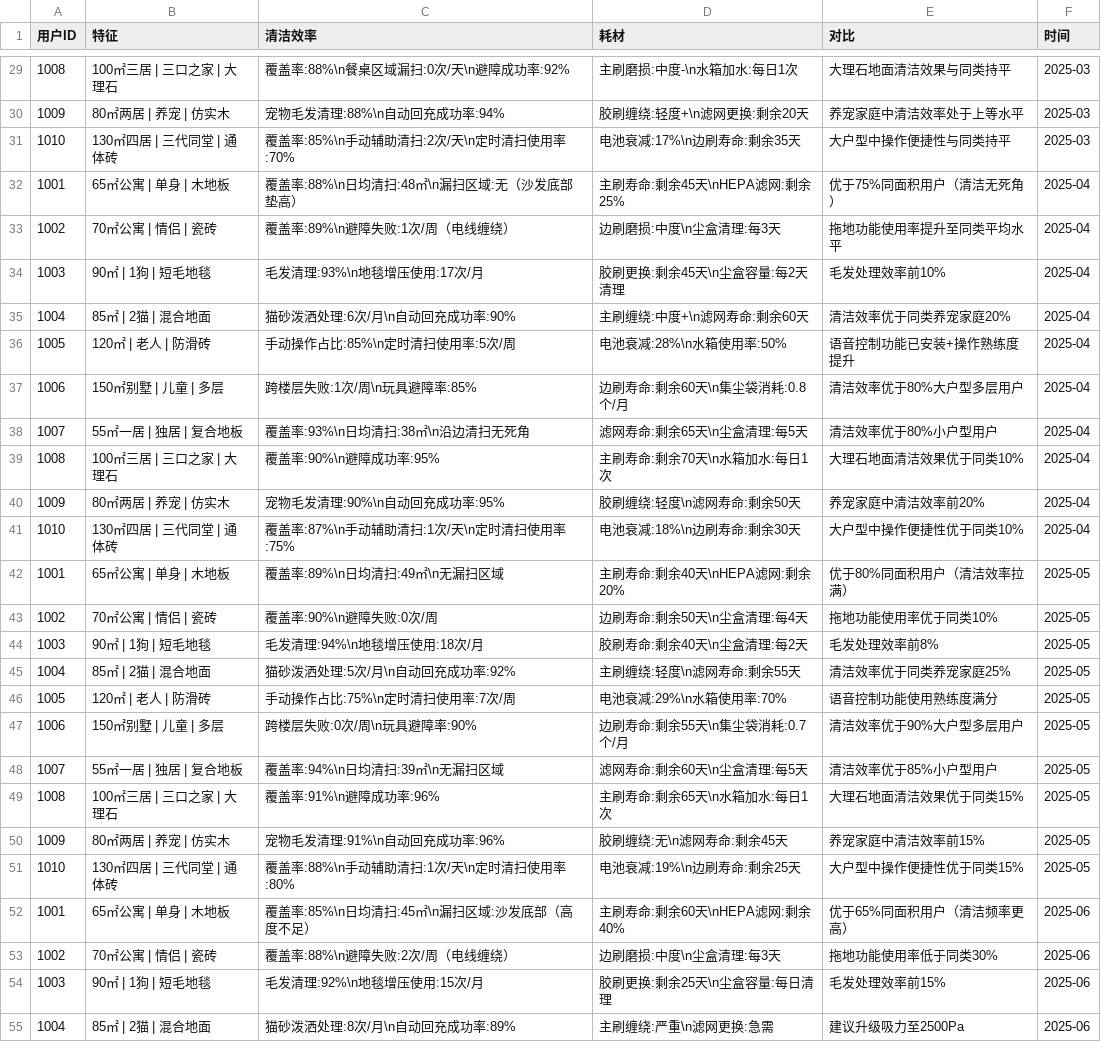
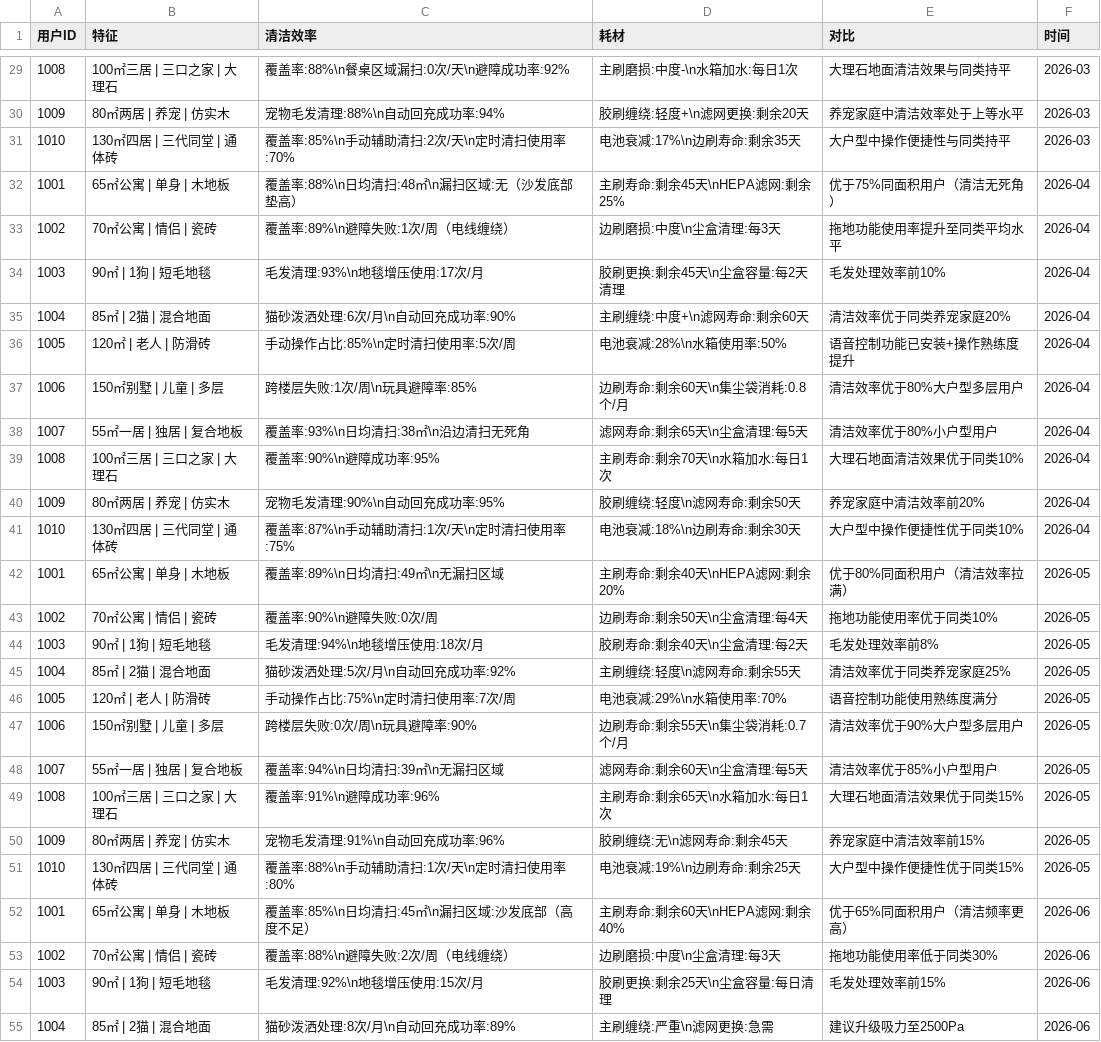
Before and after one commit to Addd007/AgentProject, a CSV file: data/external/records.csv, drawn as a sheet; only a part is shown, gaps mark what is left out; the diff covers the shown part only.

```diff
--- a/data/external/records.csv
+++ b/data/external/records.csv
@@ -29,27 +29,27 @@
-1008,100㎡三居 | 三口之家 | 大理石,覆盖率:88%\n餐桌区域漏扫:0次/天\n避障成功率:92%,主刷磨损:中度-\n水箱加水:每日1次,大理石地面清洁效果与同类持平,2025-03
-1009,80㎡两居 | 养宠 | 仿实木,宠物毛发清理:88%\n自动回充成功率:94%,胶刷缠绕:轻度+\n滤网更换:剩余20天,养宠家庭中清洁效率处于上等水平,2025-03
-1010,130㎡四居 | 三代同堂 | 通体砖,覆盖率:85%\n手动辅助清扫:2次/天\n定时清扫使用率:70%,电池衰减:17%\n边刷寿命:剩余35天,大户型中操作便捷性与同类持平,2025-03
-1001,65㎡公寓 | 单身 | 木地板,覆盖率:88%\n日均清扫:48㎡\n漏扫区域:无（沙发底部垫高）,主刷寿命:剩余45天\nHEPA滤网:剩余25%,优于75%同面积用户（清洁无死角）,2025-04
-1002,70㎡公寓 | 情侣 | 瓷砖,覆盖率:89%\n避障失败:1次/周（电线缠绕）,边刷磨损:中度\n尘盒清理:每3天,拖地功能使用率提升至同类平均水平,2025-04
-1003,90㎡ | 1狗 | 短毛地毯,毛发清理:93%\n地毯增压使用:17次/月,胶刷更换:剩余45天\n尘盒容量:每2天清理,毛发处理效率前10%,2025-04
-1004,85㎡ | 2猫 | 混合地面,猫砂泼洒处理:6次/月\n自动回充成功率:90%,主刷缠绕:中度+\n滤网寿命:剩余60天,清洁效率优于同类养宠家庭20%,2025-04
-1005,120㎡ | 老人 | 防滑砖,手动操作占比:85%\n定时清扫使用率:5次/周,电池衰减:28%\n水箱使用率:50%,语音控制功能已安装+操作熟练度提升,2025-04
-1006,150㎡别墅 | 儿童 | 多层,跨楼层失败:1次/周\n玩具避障率:85%,边刷寿命:剩余60天\n集尘袋消耗:0.8个/月,清洁效率优于80%大户型多层用户,2025-04
-1007,55㎡一居 | 独居 | 复合地板,覆盖率:93%\n日均清扫:38㎡\n沿边清扫无死角,滤网寿命:剩余65天\n尘盒清理:每5天,清洁效率优于80%小户型用户,2025-04
-1008,100㎡三居 | 三口之家 | 大理石,覆盖率:90%\n避障成功率:95%,主刷寿命:剩余70天\n水箱加水:每日1次,大理石地面清洁效果优于同类10%,2025-04
-1009,80㎡两居 | 养宠 | 仿实木,宠物毛发清理:90%\n自动回充成功率:95%,胶刷缠绕:轻度\n滤网寿命:剩余50天,养宠家庭中清洁效率前20%,2025-04
-1010,130㎡四居 | 三代同堂 | 通体砖,覆盖率:87%\n手动辅助清扫:1次/天\n定时清扫使用率:75%,电池衰减:18%\n边刷寿命:剩余30天,大户型中操作便捷性优于同类10%,2025-04
-1001,65㎡公寓 | 单身 | 木地板,覆盖率:89%\n日均清扫:49㎡\n无漏扫区域,主刷寿命:剩余40天\nHEPA滤网:剩余20%,优于80%同面积用户（清洁效率拉满）,2025-05
-1002,70㎡公寓 | 情侣 | 瓷砖,覆盖率:90%\n避障失败:0次/周,边刷寿命:剩余50天\n尘盒清理:每4天,拖地功能使用率优于同类10%,2025-05
-1003,90㎡ | 1狗 | 短毛地毯,毛发清理:94%\n地毯增压使用:18次/月,胶刷寿命:剩余40天\n尘盒清理:每2天,毛发处理效率前8%,2025-05
-1004,85㎡ | 2猫 | 混合地面,猫砂泼洒处理:5次/月\n自动回充成功率:92%,主刷缠绕:轻度\n滤网寿命:剩余55天,清洁效率优于同类养宠家庭25%,2025-05
-1005,120㎡ | 老人 | 防滑砖,手动操作占比:75%\n定时清扫使用率:7次/周,电池衰减:29%\n水箱使用率:70%,语音控制功能使用熟练度满分,2025-05
-1006,150㎡别墅 | 儿童 | 多层,跨楼层失败:0次/周\n玩具避障率:90%,边刷寿命:剩余55天\n集尘袋消耗:0.7个/月,清洁效率优于90%大户型多层用户,2025-05
-1007,55㎡一居 | 独居 | 复合地板,覆盖率:94%\n日均清扫:39㎡\n无漏扫区域,滤网寿命:剩余60天\n尘盒清理:每5天,清洁效率优于85%小户型用户,2025-05
-1008,100㎡三居 | 三口之家 | 大理石,覆盖率:91%\n避障成功率:96%,主刷寿命:剩余65天\n水箱加水:每日1次,大理石地面清洁效果优于同类15%,2025-05
-1009,80㎡两居 | 养宠 | 仿实木,宠物毛发清理:91%\n自动回充成功率:96%,胶刷缠绕:无\n滤网寿命:剩余45天,养宠家庭中清洁效率前15%,2025-05
-1010,130㎡四居 | 三代同堂 | 通体砖,覆盖率:88%\n手动辅助清扫:1次/天\n定时清扫使用率:80%,电池衰减:19%\n边刷寿命:剩余25天,大户型中操作便捷性优于同类15%,2025-05
-1001,65㎡公寓 | 单身 | 木地板,覆盖率:85%\n日均清扫:45㎡\n漏扫区域:沙发底部（高度不足）,主刷寿命:剩余60天\nHEPA滤网:剩余40%,优于65%同面积用户（清洁频率更高）,2025-06
-1002,70㎡公寓 | 情侣 | 瓷砖,覆盖率:88%\n避障失败:2次/周（电线缠绕）,边刷磨损:中度\n尘盒清理:每3天,拖地功能使用率低于同类30%,2025-06
-1003,90㎡ | 1狗 | 短毛地毯,毛发清理:92%\n地毯增压使用:15次/月,胶刷更换:剩余25天\n尘盒容量:每日清理,毛发处理效率前15%,2025-06
-1004,85㎡ | 2猫 | 混合地面,猫砂泼洒处理:8次/月\n自动回充成功率:89%,主刷缠绕:严重\n滤网更换:急需,建议升级吸力至2500Pa,2025-06
+1008,100㎡三居 | 三口之家 | 大理石,覆盖率:88%\n餐桌区域漏扫:0次/天\n避障成功率:92%,主刷磨损:中度-\n水箱加水:每日1次,大理石地面清洁效果与同类持平,2026-03
+1009,80㎡两居 | 养宠 | 仿实木,宠物毛发清理:88%\n自动回充成功率:94%,胶刷缠绕:轻度+\n滤网更换:剩余20天,养宠家庭中清洁效率处于上等水平,2026-03
+1010,130㎡四居 | 三代同堂 | 通体砖,覆盖率:85%\n手动辅助清扫:2次/天\n定时清扫使用率:70%,电池衰减:17%\n边刷寿命:剩余35天,大户型中操作便捷性与同类持平,2026-03
+1001,65㎡公寓 | 单身 | 木地板,覆盖率:88%\n日均清扫:48㎡\n漏扫区域:无（沙发底部垫高）,主刷寿命:剩余45天\nHEPA滤网:剩余25%,优于75%同面积用户（清洁无死角）,2026-04
+1002,70㎡公寓 | 情侣 | 瓷砖,覆盖率:89%\n避障失败:1次/周（电线缠绕）,边刷磨损:中度\n尘盒清理:每3天,拖地功能使用率提升至同类平均水平,2026-04
+1003,90㎡ | 1狗 | 短毛地毯,毛发清理:93%\n地毯增压使用:17次/月,胶刷更换:剩余45天\n尘盒容量:每2天清理,毛发处理效率前10%,2026-04
+1004,85㎡ | 2猫 | 混合地面,猫砂泼洒处理:6次/月\n自动回充成功率:90%,主刷缠绕:中度+\n滤网寿命:剩余60天,清洁效率优于同类养宠家庭20%,2026-04
+1005,120㎡ | 老人 | 防滑砖,手动操作占比:85%\n定时清扫使用率:5次/周,电池衰减:28%\n水箱使用率:50%,语音控制功能已安装+操作熟练度提升,2026-04
+1006,150㎡别墅 | 儿童 | 多层,跨楼层失败:1次/周\n玩具避障率:85%,边刷寿命:剩余60天\n集尘袋消耗:0.8个/月,清洁效率优于80%大户型多层用户,2026-04
+1007,55㎡一居 | 独居 | 复合地板,覆盖率:93%\n日均清扫:38㎡\n沿边清扫无死角,滤网寿命:剩余65天\n尘盒清理:每5天,清洁效率优于80%小户型用户,2026-04
+1008,100㎡三居 | 三口之家 | 大理石,覆盖率:90%\n避障成功率:95%,主刷寿命:剩余70天\n水箱加水:每日1次,大理石地面清洁效果优于同类10%,2026-04
+1009,80㎡两居 | 养宠 | 仿实木,宠物毛发清理:90%\n自动回充成功率:95%,胶刷缠绕:轻度\n滤网寿命:剩余50天,养宠家庭中清洁效率前20%,2026-04
+1010,130㎡四居 | 三代同堂 | 通体砖,覆盖率:87%\n手动辅助清扫:1次/天\n定时清扫使用率:75%,电池衰减:18%\n边刷寿命:剩余30天,大户型中操作便捷性优于同类10%,2026-04
+1001,65㎡公寓 | 单身 | 木地板,覆盖率:89%\n日均清扫:49㎡\n无漏扫区域,主刷寿命:剩余40天\nHEPA滤网:剩余20%,优于80%同面积用户（清洁效率拉满）,2026-05
+1002,70㎡公寓 | 情侣 | 瓷砖,覆盖率:90%\n避障失败:0次/周,边刷寿命:剩余50天\n尘盒清理:每4天,拖地功能使用率优于同类10%,2026-05
+1003,90㎡ | 1狗 | 短毛地毯,毛发清理:94%\n地毯增压使用:18次/月,胶刷寿命:剩余40天\n尘盒清理:每2天,毛发处理效率前8%,2026-05
+1004,85㎡ | 2猫 | 混合地面,猫砂泼洒处理:5次/月\n自动回充成功率:92%,主刷缠绕:轻度\n滤网寿命:剩余55天,清洁效率优于同类养宠家庭25%,2026-05
+1005,120㎡ | 老人 | 防滑砖,手动操作占比:75%\n定时清扫使用率:7次/周,电池衰减:29%\n水箱使用率:70%,语音控制功能使用熟练度满分,2026-05
+1006,150㎡别墅 | 儿童 | 多层,跨楼层失败:0次/周\n玩具避障率:90%,边刷寿命:剩余55天\n集尘袋消耗:0.7个/月,清洁效率优于90%大户型多层用户,2026-05
+1007,55㎡一居 | 独居 | 复合地板,覆盖率:94%\n日均清扫:39㎡\n无漏扫区域,滤网寿命:剩余60天\n尘盒清理:每5天,清洁效率优于85%小户型用户,2026-05
+1008,100㎡三居 | 三口之家 | 大理石,覆盖率:91%\n避障成功率:96%,主刷寿命:剩余65天\n水箱加水:每日1次,大理石地面清洁效果优于同类15%,2026-05
+1009,80㎡两居 | 养宠 | 仿实木,宠物毛发清理:91%\n自动回充成功率:96%,胶刷缠绕:无\n滤网寿命:剩余45天,养宠家庭中清洁效率前15%,2026-05
+1010,130㎡四居 | 三代同堂 | 通体砖,覆盖率:88%\n手动辅助清扫:1次/天\n定时清扫使用率:80%,电池衰减:19%\n边刷寿命:剩余25天,大户型中操作便捷性优于同类15%,2026-05
+1001,65㎡公寓 | 单身 | 木地板,覆盖率:85%\n日均清扫:45㎡\n漏扫区域:沙发底部（高度不足）,主刷寿命:剩余60天\nHEPA滤网:剩余40%,优于65%同面积用户（清洁频率更高）,2026-06
+1002,70㎡公寓 | 情侣 | 瓷砖,覆盖率:88%\n避障失败:2次/周（电线缠绕）,边刷磨损:中度\n尘盒清理:每3天,拖地功能使用率低于同类30%,2026-06
+1003,90㎡ | 1狗 | 短毛地毯,毛发清理:92%\n地毯增压使用:15次/月,胶刷更换:剩余25天\n尘盒容量:每日清理,毛发处理效率前15%,2026-06
+1004,85㎡ | 2猫 | 混合地面,猫砂泼洒处理:8次/月\n自动回充成功率:89%,主刷缠绕:严重\n滤网更换:急需,建议升级吸力至2500Pa,2026-06
```
Also changed, not shown: 93 edited cells elsewhere in this file, 1 other file.
